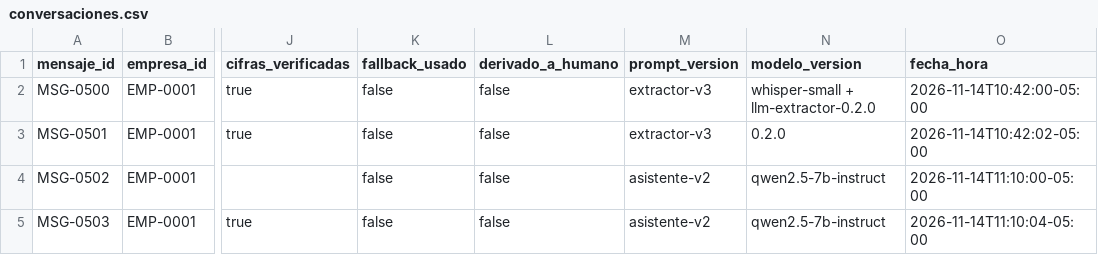
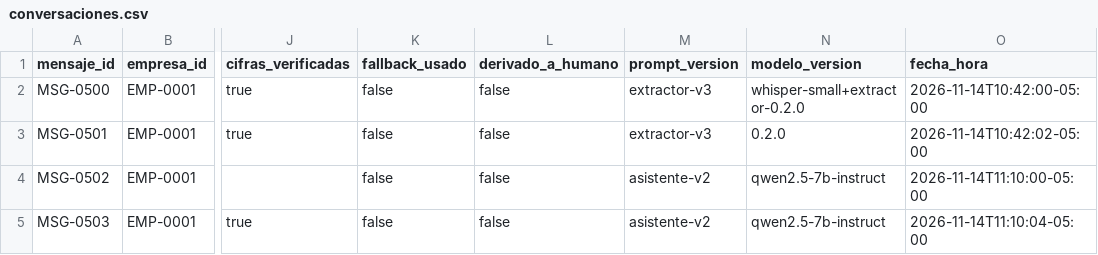
Before and after one commit to 24pedro24daniel-prog/Hackathon_BBVA_Equipo_7, a CSV file: data/csv/conversaciones.csv, drawn as a sheet; only a part is shown, gaps mark what is left out; the diff names each change by its address in the sheet, - before the commit and + after, or states it on an @@ line.

Commit message:
fix: correct modelo_version format in generate_synthetic_data.mjs and update transacciones IDs

```diff
--- a/data/csv/conversaciones.csv
+++ b/data/csv/conversaciones.csv
-N2 (modelo_version): whisper-small + llm-extractor-0.2.0
+N2 (modelo_version): whisper-small+extractor-0.2.0
```
Also changed, not shown: data/csv/detalle_transaccion.csv, 2 other files.
